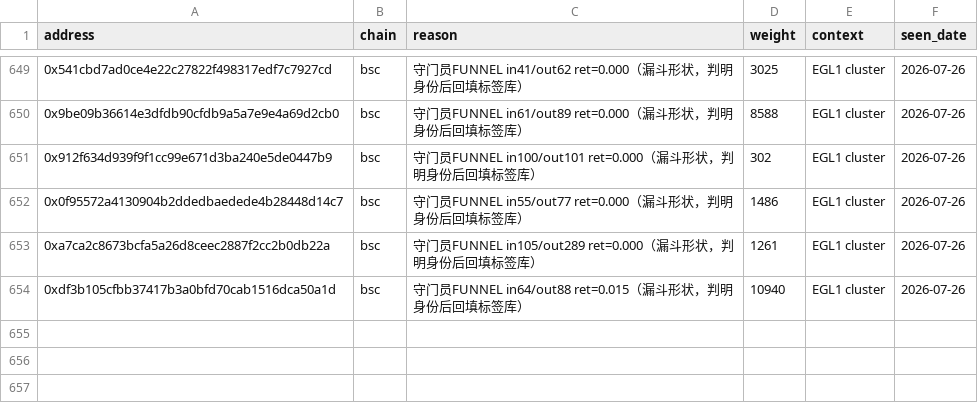
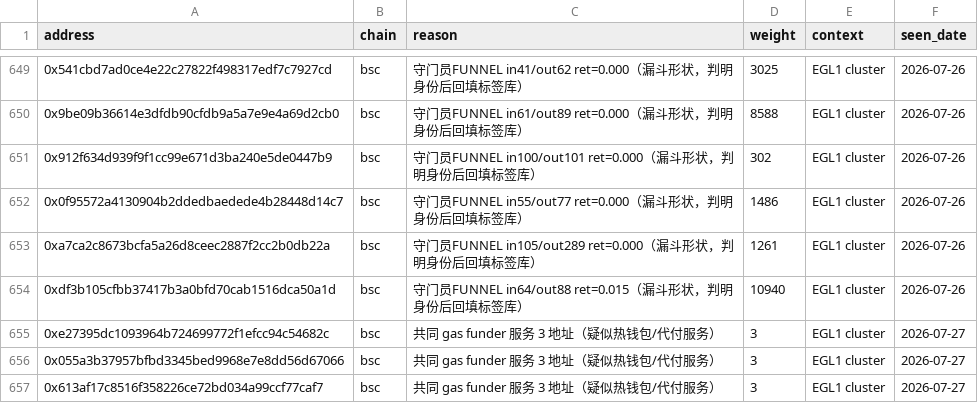
Before and after one commit to joaquimsiensy-ux/token-chip-analysis, a CSV file: references/labels/miss-queue/bsc.csv, drawn as a sheet; only a part is shown, gaps mark what is left out.

```diff
--- a/references/labels/miss-queue/bsc.csv
+++ b/references/labels/miss-queue/bsc.csv
@@ -654 +654,4 @@ address,chain,reason,weight,context,seen_date
 0xdf3b105cfbb37417b3a0bfd70cab1516dca50a1d,bsc,守门员FUNNEL in64/out88 ret=0.015（漏斗形状，判明身份后回填标签库）,10940,EGL1 cluster,2026-07-26
+0xe27395dc1093964b724699772f1efcc94c54682c,bsc,共同 gas funder 服务 3 地址（疑似热钱包/代付服务）,3,EGL1 cluster,2026-07-27
+0x055a3b37957bfbd3345bed9968e7e8dd56d67066,bsc,共同 gas funder 服务 3 地址（疑似热钱包/代付服务）,3,EGL1 cluster,2026-07-27
+0x613af17c8516f358226ce72bd034a99ccf77caf7,bsc,共同 gas funder 服务 3 地址（疑似热钱包/代付服务）,3,EGL1 cluster,2026-07-27
```
Also changed, not shown: scripts/labels/sources/serial_actors.csv, 9 other files.
